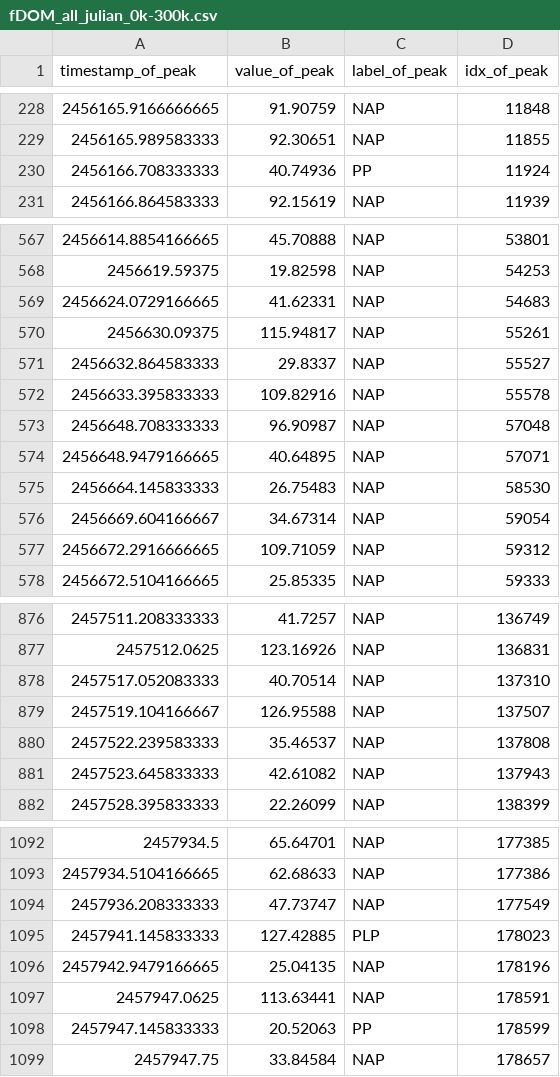
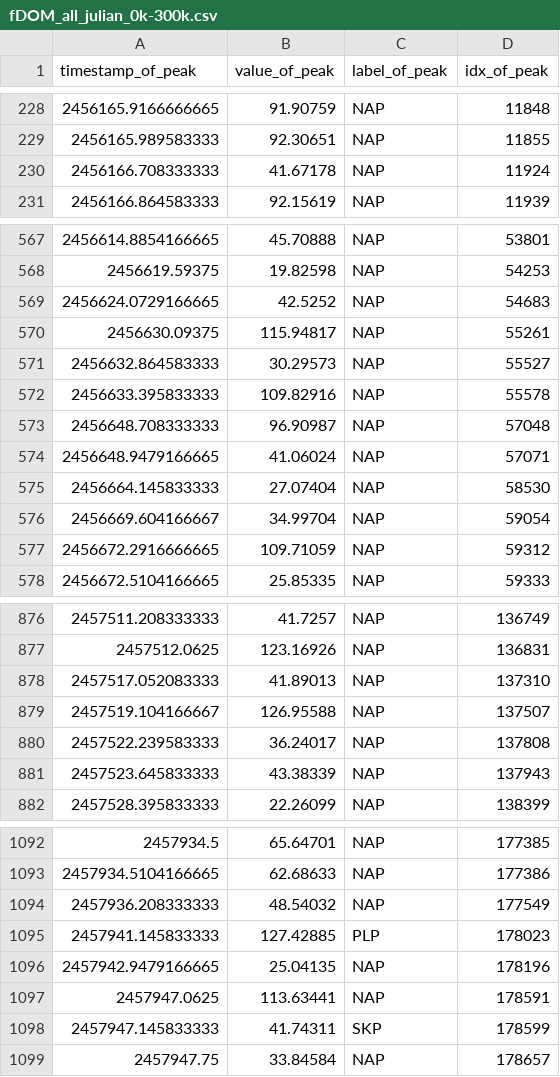
Before and after one commit to claykaufmann/srrw-peak-detection, a CSV file: Data/labeled_data/ground_truths/fDOM/fDOM_all_julian_0k-300k.csv, drawn as a sheet; only a part is shown, gaps mark what is left out; the diff covers the shown part only.

```diff
--- a/Data/labeled_data/ground_truths/fDOM/fDOM_all_julian_0k-300k.csv
+++ b/Data/labeled_data/ground_truths/fDOM/fDOM_all_julian_0k-300k.csv
@@ -229,3 +229,3 @@ timestamp_of_peak,value_of_peak,label_of_peak,idx_of_peak
 2456165.989583333,92.30651,NAP,11855
-2456166.708333333,40.74936,PP,11924
+2456166.708333333,41.67178,NAP,11924
 2456166.864583333,92.15619,NAP,11939
@@ -568,10 +568,10 @@ timestamp_of_peak,value_of_peak,label_of_peak,idx_of_peak
 2456619.59375,19.82598,NAP,54253
-2456624.0729166665,41.62331,NAP,54683
+2456624.0729166665,42.5252,NAP,54683
 2456630.09375,115.94817,NAP,55261
-2456632.864583333,29.8337,NAP,55527
+2456632.864583333,30.29573,NAP,55527
 2456633.395833333,109.82916,NAP,55578
 2456648.708333333,96.90987,NAP,57048
-2456648.9479166665,40.64895,NAP,57071
-2456664.145833333,26.75483,NAP,58530
-2456669.604166667,34.67314,NAP,59054
+2456648.9479166665,41.06024,NAP,57071
+2456664.145833333,27.07404,NAP,58530
+2456669.604166667,34.99704,NAP,59054
 2456672.2916666665,109.71059,NAP,59312
@@ -877,6 +877,6 @@ timestamp_of_peak,value_of_peak,label_of_peak,idx_of_peak
 2457512.0625,123.16926,NAP,136831
-2457517.052083333,40.70514,NAP,137310
+2457517.052083333,41.89013,NAP,137310
 2457519.104166667,126.95588,NAP,137507
-2457522.239583333,35.46537,NAP,137808
-2457523.645833333,42.61082,NAP,137943
+2457522.239583333,36.24017,NAP,137808
+2457523.645833333,43.38339,NAP,137943
 2457528.395833333,22.26099,NAP,138399
@@ -1093,3 +1093,3 @@ timestamp_of_peak,value_of_peak,label_of_peak,idx_of_peak
 2457934.5104166665,62.68633,NAP,177386
-2457936.208333333,47.73747,NAP,177549
+2457936.208333333,48.54032,NAP,177549
 2457941.145833333,127.42885,PLP,178023
@@ -1097,3 +1097,3 @@ timestamp_of_peak,value_of_peak,label_of_peak,idx_of_peak
 2457947.0625,113.63441,NAP,178591
-2457947.145833333,20.52063,PP,178599
+2457947.145833333,41.74311,SKP,178599
 2457947.75,33.84584,NAP,178657
```
Also changed, not shown: 50 edited cells elsewhere in this file, 2 other files.
